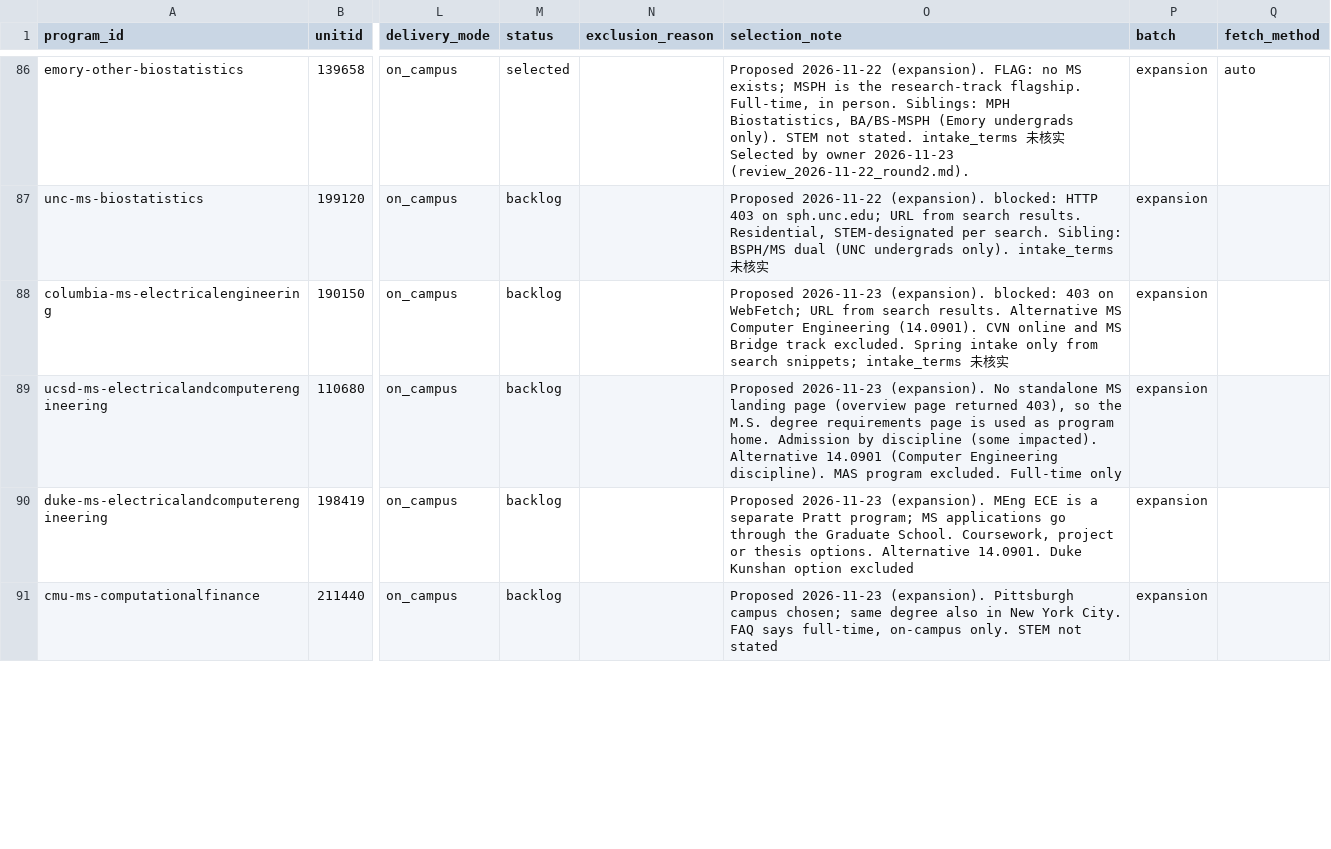
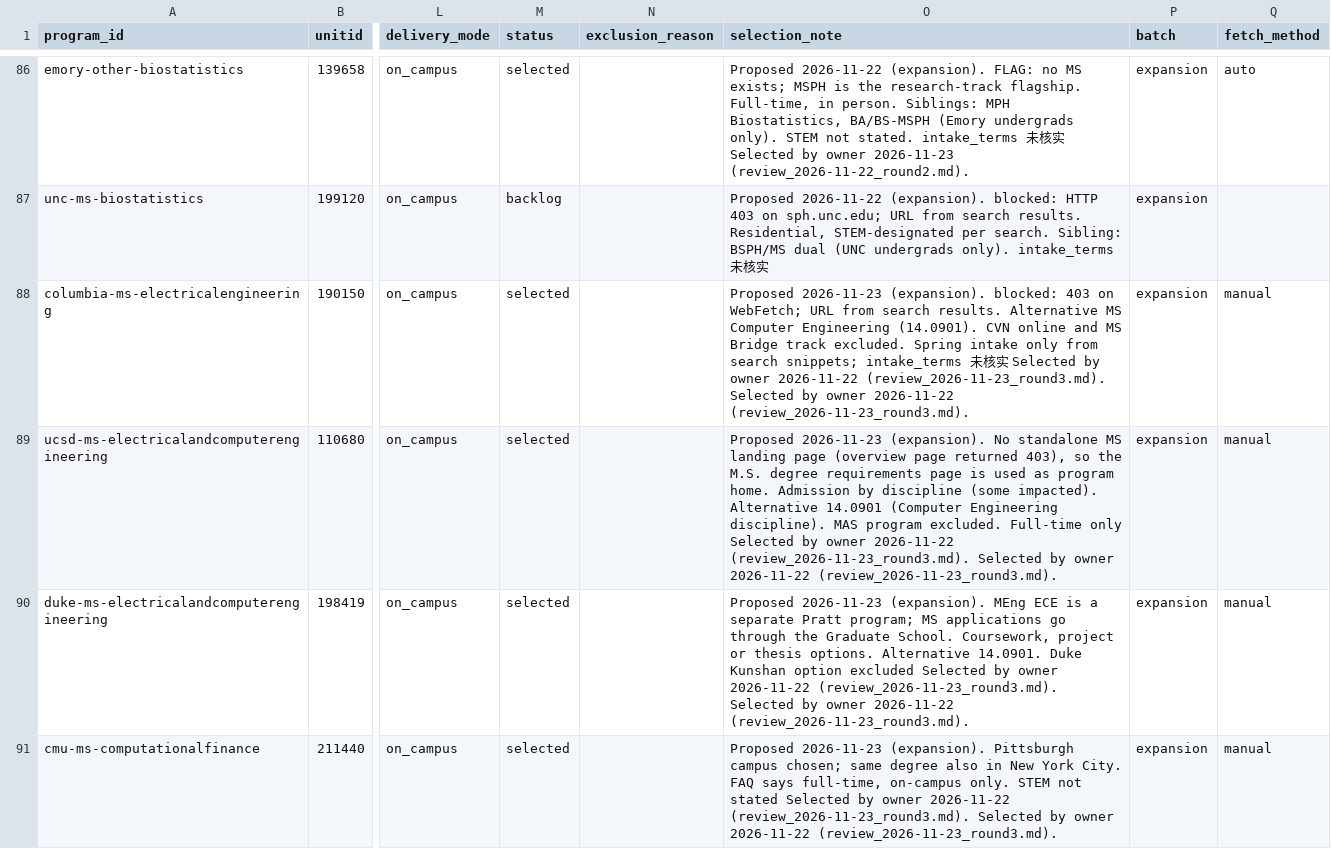
Before and after one commit to hhuang3/us-grad-program-db, a CSV file: data/registry/programs.csv, drawn as a sheet; only a part is shown, gaps mark what is left out; the diff covers the shown part only; the diff names each change by its address in the sheet, - before the commit and + after, or states it on an @@ line.

```diff
--- a/data/registry/programs.csv
+++ b/data/registry/programs.csv
-M88:M91 (status): backlog
+M88:M91 (status): selected
-O88 (selection_note): …核实
+O88 (selection_note): …核实 Selected by owner 2026-11-22 (review_2026-11-23_round3.md). Selected by owner 2026-11-22 (review_2026-11-23_round3.md).
-Q88:Q91 (fetch_method): (empty)
+Q88:Q91 (fetch_method): manual
-O89 (selection_note): …Full-time only
+O89 (selection_note): …Full-time only Selected by owner 2026-11-22 (review_2026-11-23_round3.md). Selected by owner 2026-11-22 (review_2026-11-23_round3.md).
-O90 (selection_note): …option excluded
+O90 (selection_note): …option excluded Selected by owner 2026-11-22 (review_2026-11-23_round3.md). Selected by owner 2026-11-22 (review_2026-11-23_round3.md).
-O91 (selection_note): …not stated
+O91 (selection_note): …not stated Selected by owner 2026-11-22 (review_2026-11-23_round3.md). Selected by owner 2026-11-22 (review_2026-11-23_round3.md).
```
Also changed, not shown: 30 edited cells elsewhere in this file, data/registry/domains.csv, data/registry/pages.csv, 4 other files.
